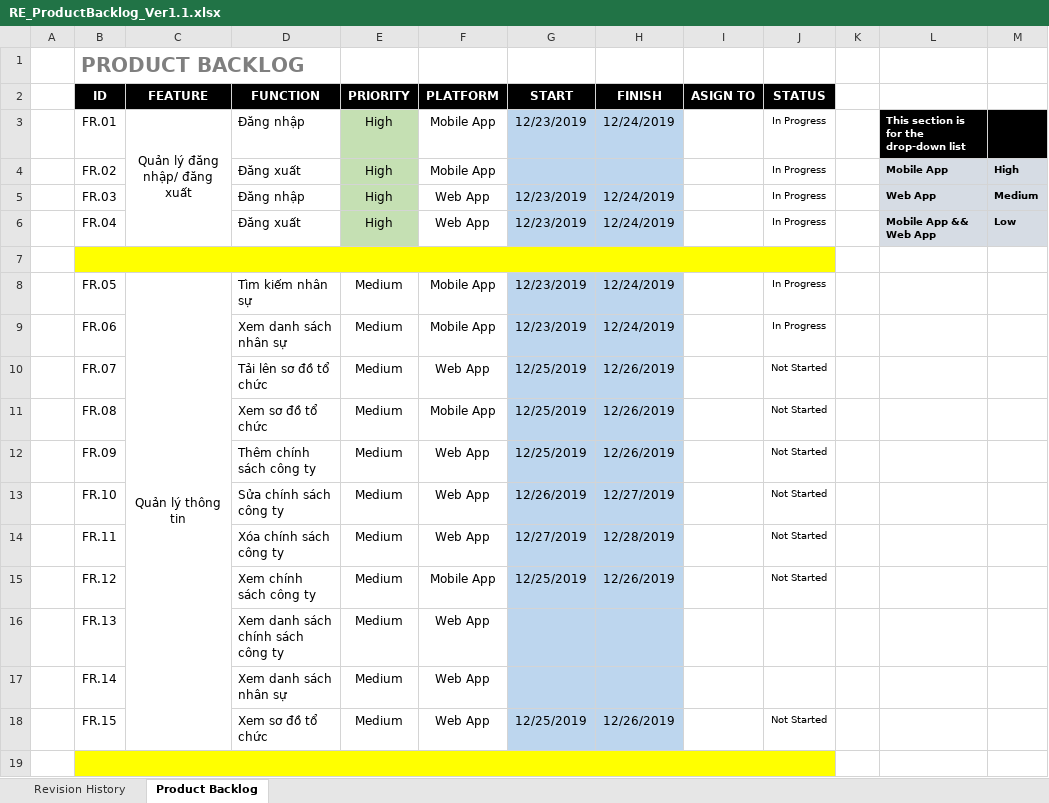
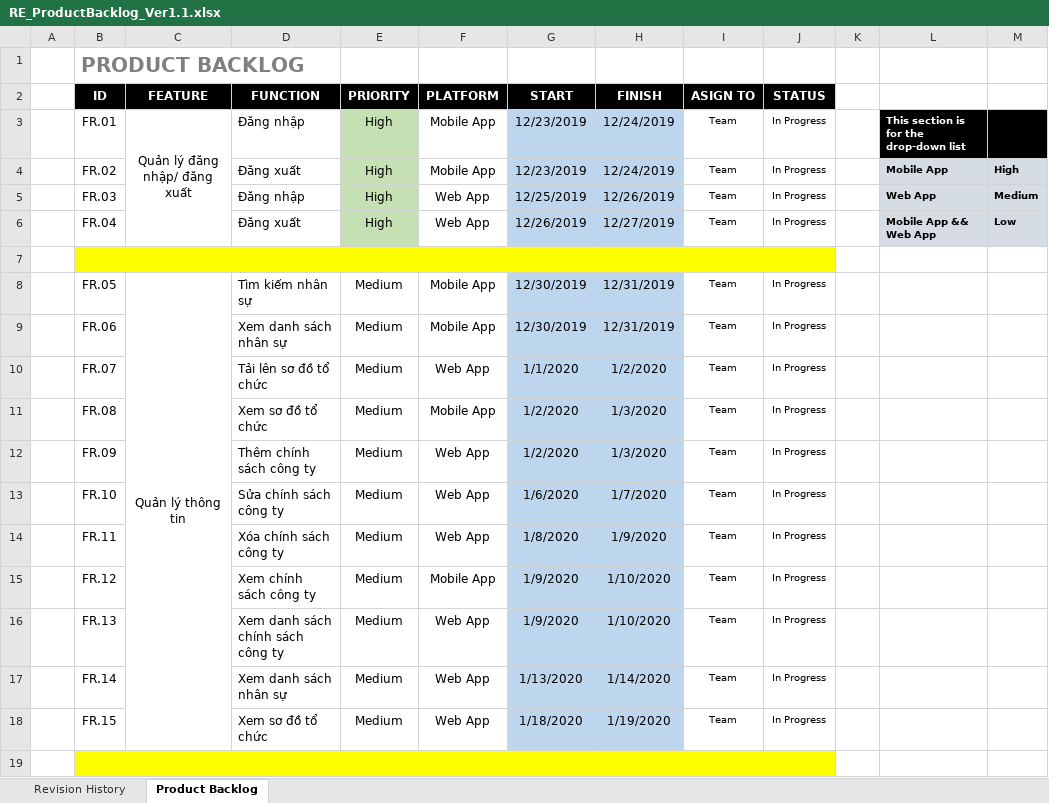
Before and after one commit to DamianHuynh/Capstone-Project, an Excel workbook: Improgress/2. Artifact and Deliverable/Requirement/ProductBacklog/RE_ProductBacklog_Ver1.1.xlsx, sheet Product Backlog, drawn as a sheet; only a part is shown; values as stored, in another font and other column widths than the file's, no borders; conditional formats not drawn; the diff covers the shown part only; the diff names each change by its address in the sheet, - before the commit and + after, or states it on an @@ line.

```diff
--- a/Improgress/2. Artifact and Deliverable/Requirement/ProductBacklog/RE_ProductBacklog_Ver1.1.xlsx (sheet Product Backlog)
+++ b/Improgress/2. Artifact and Deliverable/Requirement/ProductBacklog/RE_ProductBacklog_Ver1.1.xlsx (sheet Product Backlog)
-I3:I6 (ASIGN TO): (empty)
+I3:I6 (ASIGN TO): Team
-G4 (START): (empty)
+G4 (START): 12/23/2019
-H4 (FINISH): (empty)
+H4 (FINISH): 12/24/2019
-G5 (START): 12/23/2019
+G5 (START): 12/25/2019
-H5 (FINISH): 12/24/2019
+H5 (FINISH): 12/26/2019
-G6 (START): 12/23/2019
+G6 (START): 12/26/2019
-H6 (FINISH): 12/24/2019
+H6 (FINISH): 12/27/2019
-G8:G9 (START): 12/23/2019
+G8:G9 (START): 12/30/2019
-H8:H9 (FINISH): 12/24/2019
+H8:H9 (FINISH): 12/31/2019
-I8:I18 (ASIGN TO): (empty)
+I8:I18 (ASIGN TO): Team
-G10 (START): 12/25/2019
+G10 (START): 1/1/2020
-H10 (FINISH): 12/26/2019
+H10 (FINISH): 1/2/2020
-J10:J15 (STATUS): Not Started
+J10:J15 (STATUS): In Progress
-G11:G12 (START): 12/25/2019
+G11:G12 (START): 1/2/2020
-H11:H12 (FINISH): 12/26/2019
+H11:H12 (FINISH): 1/3/2020
-G13 (START): 12/26/2019
+G13 (START): 1/6/2020
-H13 (FINISH): 12/27/2019
+H13 (FINISH): 1/7/2020
-G14 (START): 12/27/2019
+G14 (START): 1/8/2020
-H14 (FINISH): 12/28/2019
+H14 (FINISH): 1/9/2020
-G15 (START): 12/25/2019
+G15 (START): 1/9/2020
-H15 (FINISH): 12/26/2019
+H15 (FINISH): 1/10/2020
-G16 (START): (empty)
+G16 (START): 1/9/2020
-H16 (FINISH): (empty)
+H16 (FINISH): 1/10/2020
-J16:J17 (STATUS): (empty)
+J16:J17 (STATUS): In Progress
-G17 (START): (empty)
+G17 (START): 1/13/2020
-H17 (FINISH): (empty)
+H17 (FINISH): 1/14/2020
-G18 (START): 12/25/2019
+G18 (START): 1/18/2020
-H18 (FINISH): 12/26/2019
+H18 (FINISH): 1/19/2020
-J18 (STATUS): Not Started
+J18 (STATUS): In Progress
```
Also changed, not shown: 3 added rows, 6 removed rows, 24 edited cells, cell formats and merged cells elsewhere in this sheet, Improgress/2. Artifact and Deliverable/Project Monitoring and Control/PM_EVM.xlsx, Improgress/2. Artifact and Deliverable/Project Monitoring and Control/PM_Schedule_ver1.0.xlsx, 3 other files.
